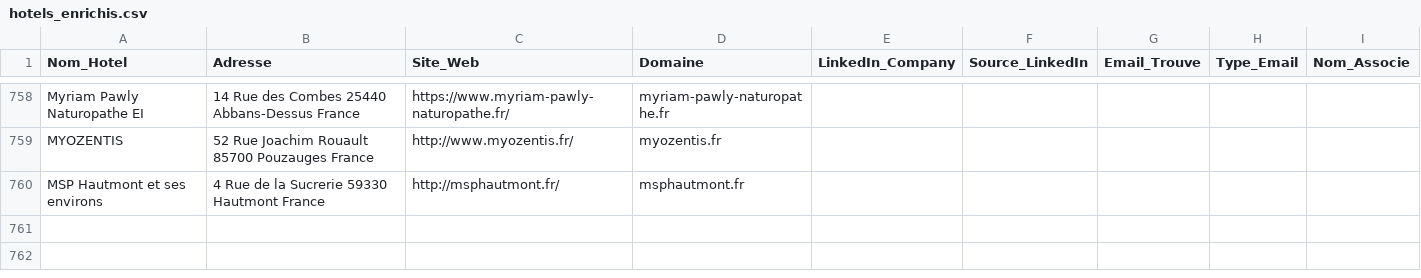
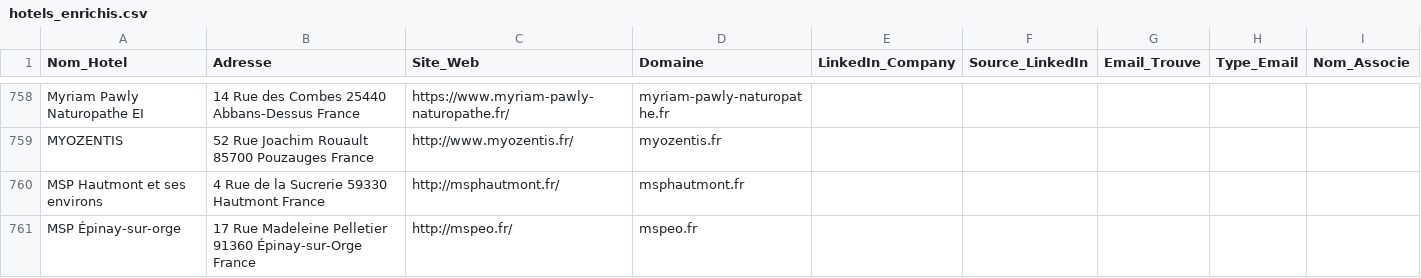
Before and after one commit to tsimokaza01-source/URL-4, a CSV file: hotels_enrichis.csv, drawn as a sheet; only a part is shown, gaps mark what is left out.

```diff
--- a/hotels_enrichis.csv
+++ b/hotels_enrichis.csv
@@ -760 +760,2 @@ MYOZENTIS,52 Rue Joachim Rouault 85700 Pouzauges France,http://www.myozentis.fr/
 MSP Hautmont et ses environs,4 Rue de la Sucrerie 59330 Hautmont France,http://msphautmont.fr/,msphautmont.fr,,,,,
+MSP Épinay-sur-orge,17 Rue Madeleine Pelletier 91360 Épinay-sur-Orge France,http://mspeo.fr/,mspeo.fr,,,,,
```
Also changed, not shown: liste_hotels.csv.
